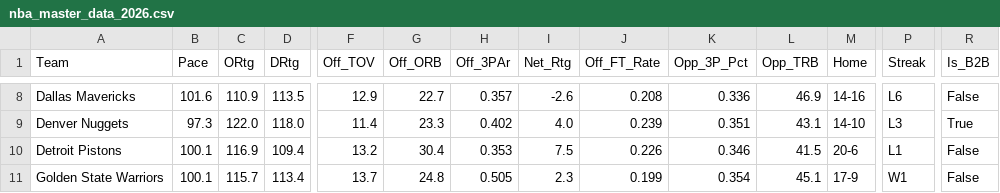
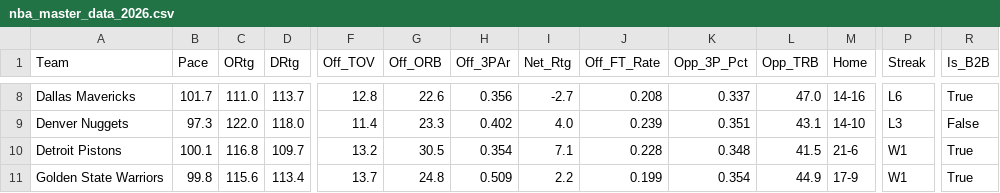
Before and after one commit to beratkahraman/NBA_Monte_Carlo, a CSV file: data/raw/nba_master_data_2026.csv, drawn as a sheet; only a part is shown, gaps mark what is left out; the diff covers the shown part only; the diff names each change by its address in the sheet, - before the commit and + after, or states it on an @@ line.

```diff
--- a/data/raw/nba_master_data_2026.csv
+++ b/data/raw/nba_master_data_2026.csv
-B8 (Pace): 101.6
+B8 (Pace): 101.7
-C8 (ORtg): 110.9
+C8 (ORtg): 111.0
-D8 (DRtg): 113.5
+D8 (DRtg): 113.7
-F8 (Off_TOV): 12.9
+F8 (Off_TOV): 12.8
-G8 (Off_ORB): 22.7
+G8 (Off_ORB): 22.6
-H8 (Off_3PAr): 0.357
+H8 (Off_3PAr): 0.356
-I8 (Net_Rtg): -2.6
+I8 (Net_Rtg): -2.7
-K8 (Opp_3P_Pct): 0.336
+K8 (Opp_3P_Pct): 0.337
-L8 (Opp_TRB): 46.9
+L8 (Opp_TRB): 47.0
-R8 (Is_B2B): False
+R8 (Is_B2B): True
-R9 (Is_B2B): True
+R9 (Is_B2B): False
-C10 (ORtg): 116.9
+C10 (ORtg): 116.8
-D10 (DRtg): 109.4
+D10 (DRtg): 109.7
-G10 (Off_ORB): 30.4
+G10 (Off_ORB): 30.5
-H10 (Off_3PAr): 0.353
+H10 (Off_3PAr): 0.354
-I10 (Net_Rtg): 7.5
+I10 (Net_Rtg): 7.1
-J10 (Off_FT_Rate): 0.226
+J10 (Off_FT_Rate): 0.228
-K10 (Opp_3P_Pct): 0.346
+K10 (Opp_3P_Pct): 0.348
-M10 (Home): 20-6
+M10 (Home): 21-6
-P10 (Streak): L1
+P10 (Streak): W1
-R10:R11 (Is_B2B): False
+R10:R11 (Is_B2B): True
-B11 (Pace): 100.1
+B11 (Pace): 99.8
-C11 (ORtg): 115.7
+C11 (ORtg): 115.6
-H11 (Off_3PAr): 0.505
+H11 (Off_3PAr): 0.509
-I11 (Net_Rtg): 2.3
+I11 (Net_Rtg): 2.2
-L11 (Opp_TRB): 45.1
+L11 (Opp_TRB): 44.9
```
Also changed, not shown: 138 edited cells elsewhere in this file.
